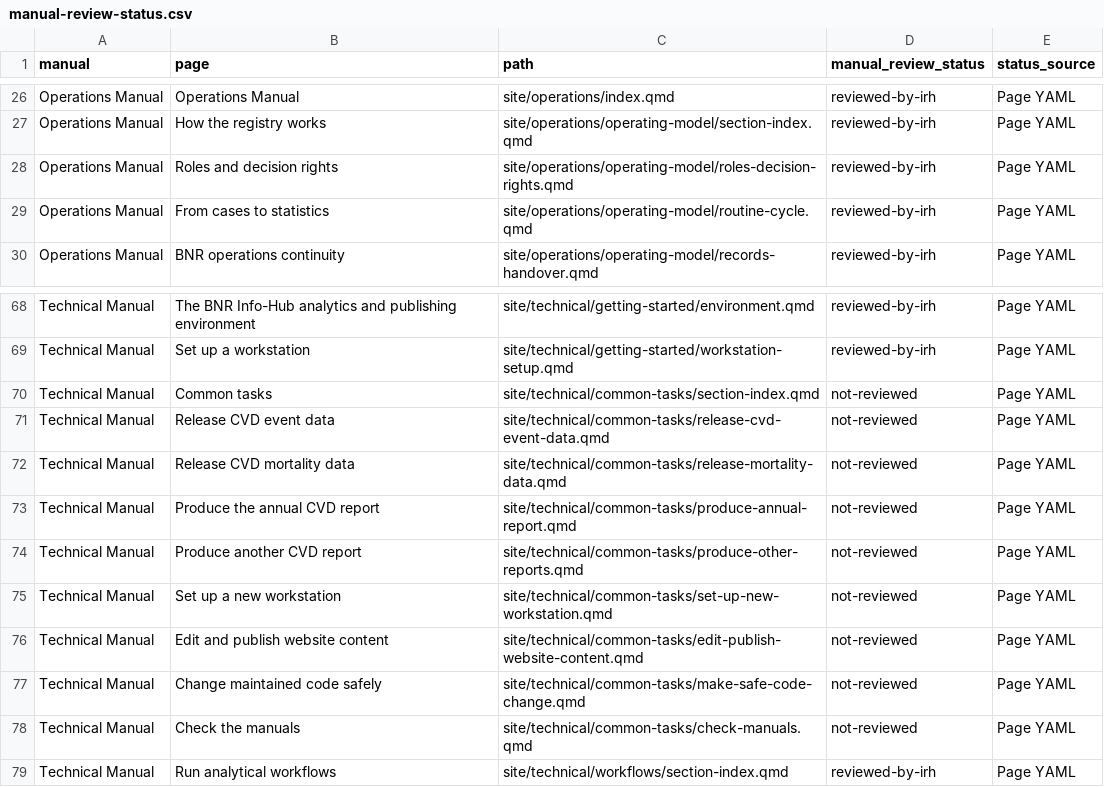
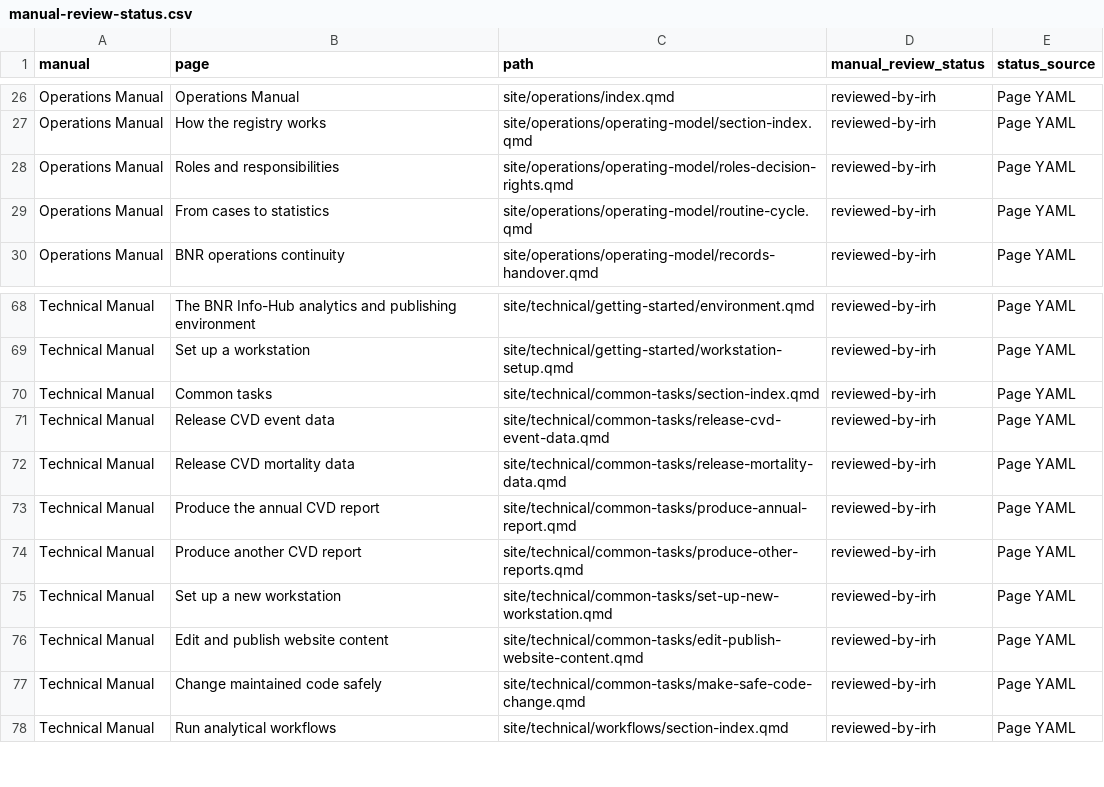
Before and after one commit to UWI-BNR/info-hub, a CSV file: outputs/utility-reports/manual-review-status.csv, drawn as a sheet; only a part is shown, gaps mark what is left out.

Commit message:
Technical manual review. Pass 19.

```diff
--- a/outputs/utility-reports/manual-review-status.csv
+++ b/outputs/utility-reports/manual-review-status.csv
@@ -27,3 +27,3 @@ Operations Manual,Operations Manual,site/operations/index.qmd,reviewed-by-irh,Pa
 Operations Manual,How the registry works,site/operations/operating-model/section-index.qmd,reviewed-by-irh,Page YAML
-Operations Manual,Roles and decision rights,site/operations/operating-model/roles-decision-rights.qmd,reviewed-by-irh,Page YAML
+Operations Manual,Roles and responsibilities,site/operations/operating-model/roles-decision-rights.qmd,reviewed-by-irh,Page YAML
 Operations Manual,From cases to statistics,site/operations/operating-model/routine-cycle.qmd,reviewed-by-irh,Page YAML
@@ -69,11 +69,10 @@ Technical Manual,The BNR Info-Hub analytics and publishing environment,site/tech
 Technical Manual,Set up a workstation,site/technical/getting-started/workstation-setup.qmd,reviewed-by-irh,Page YAML
-Technical Manual,Common tasks,site/technical/common-tasks/section-index.qmd,not-reviewed,Page YAML
-Technical Manual,Release CVD event data,site/technical/common-tasks/release-cvd-event-data.qmd,not-reviewed,Page YAML
-Technical Manual,Release CVD mortality data,site/technical/common-tasks/release-mortality-data.qmd,not-reviewed,Page YAML
-Technical Manual,Produce the annual CVD report,site/technical/common-tasks/produce-annual-report.qmd,not-reviewed,Page YAML
-Technical Manual,Produce another CVD report,site/technical/common-tasks/produce-other-reports.qmd,not-reviewed,Page YAML
-Technical Manual,Set up a new workstation,site/technical/common-tasks/set-up-new-workstation.qmd,not-reviewed,Page YAML
-Technical Manual,Edit and publish website content,site/technical/common-tasks/edit-publish-website-content.qmd,not-reviewed,Page YAML
-Technical Manual,Change maintained code safely,site/technical/common-tasks/make-safe-code-change.qmd,not-reviewed,Page YAML
-Technical Manual,Check the manuals,site/technical/common-tasks/check-manuals.qmd,not-reviewed,Page YAML
+Technical Manual,Common tasks,site/technical/common-tasks/section-index.qmd,reviewed-by-irh,Page YAML
+Technical Manual,Release CVD event data,site/technical/common-tasks/release-cvd-event-data.qmd,reviewed-by-irh,Page YAML
+Technical Manual,Release CVD mortality data,site/technical/common-tasks/release-mortality-data.qmd,reviewed-by-irh,Page YAML
+Technical Manual,Produce the annual CVD report,site/technical/common-tasks/produce-annual-report.qmd,reviewed-by-irh,Page YAML
+Technical Manual,Produce another CVD report,site/technical/common-tasks/produce-other-reports.qmd,reviewed-by-irh,Page YAML
+Technical Manual,Set up a new workstation,site/technical/common-tasks/set-up-new-workstation.qmd,reviewed-by-irh,Page YAML
+Technical Manual,Edit and publish website content,site/technical/common-tasks/edit-publish-website-content.qmd,reviewed-by-irh,Page YAML
+Technical Manual,Change maintained code safely,site/technical/common-tasks/make-safe-code-change.qmd,reviewed-by-irh,Page YAML
 Technical Manual,Run analytical workflows,site/technical/workflows/section-index.qmd,reviewed-by-irh,Page YAML
```
Also changed, not shown: 12 other files.
